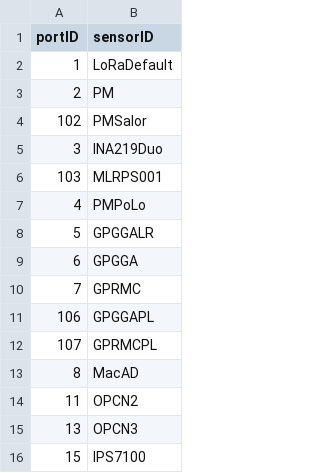
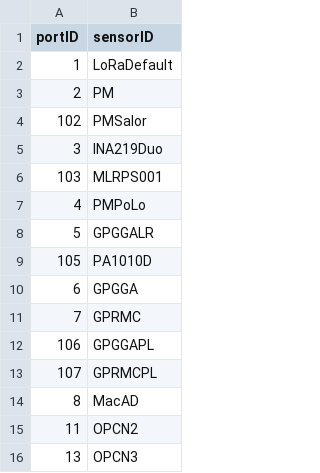
Before and after one commit to mi3nts/loRaWANSupport, a CSV file: firmware/xu4LoRa/mintsXU4/credentials/portIDs.csv, drawn as a sheet; only a part is shown; the shorter side is filled out with more unchanged rows; the diff names each change by its address in the sheet, - before the commit and + after, or states it on an @@ line.

Commit message:
Update portIDs.csv

```diff
--- a/firmware/xu4LoRa/mintsXU4/credentials/portIDs.csv
+++ b/firmware/xu4LoRa/mintsXU4/credentials/portIDs.csv
+row 9: 105 | PA1010D
```
